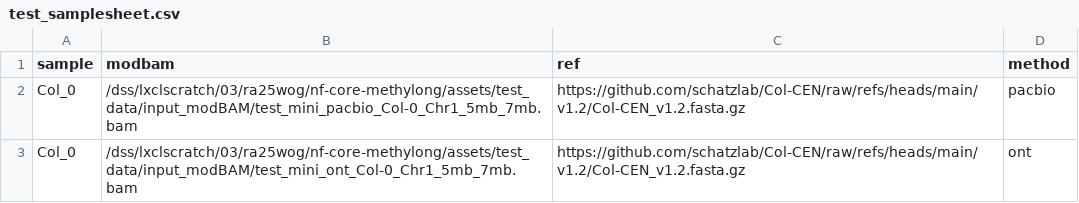
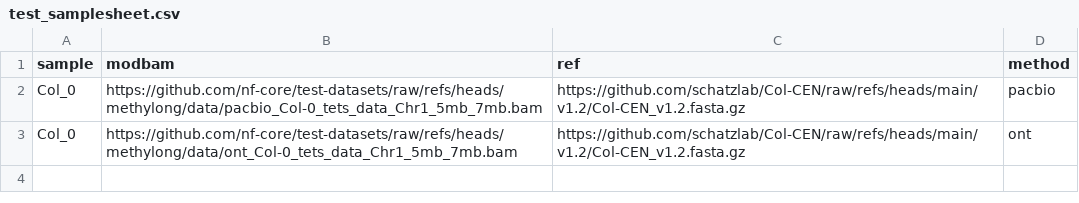
Before and after one commit to nf-core/methylong, a CSV file: assets/test_data/test_samplesheet.csv, drawn as a sheet.

```diff
--- a/assets/test_data/test_samplesheet.csv
+++ b/assets/test_data/test_samplesheet.csv
@@ -1,3 +1,3 @@
 sample,modbam,ref,method
-Col_0,/dss/lxclscratch/03/ra25wog/nf-core-methylong/assets/test_data/input_modBAM/test_mini_pacbio_Col-0_Chr1_5mb_7mb.bam,https://github.com/schatzlab/Col-CEN/raw/refs/heads/main/v1.2/Col-CEN_v1.2.fasta.gz,pacbio
-Col_0,/dss/lxclscratch/03/ra25wog/nf-core-methylong/assets/test_data/input_modBAM/test_mini_ont_Col-0_Chr1_5mb_7mb.bam,https://github.com/schatzlab/Col-CEN/raw/refs/heads/main/v1.2/Col-CEN_v1.2.fasta.gz,ont
+Col_0,https://github.com/nf-core/test-datasets/raw/refs/heads/methylong/data/pacbio_Col-0_tets_data_Chr1_5mb_7mb.bam,https://github.com/schatzlab/Col-CEN/raw/refs/heads/main/v1.2/Col-CEN_v1.2.fasta.gz,pacbio
+Col_0,https://github.com/nf-core/test-datasets/raw/refs/heads/methylong/data/ont_Col-0_tets_data_Chr1_5mb_7mb.bam,https://github.com/schatzlab/Col-CEN/raw/refs/heads/main/v1.2/Col-CEN_v1.2.fasta.gz,ont
```
Also changed, not shown: 13 other files.
